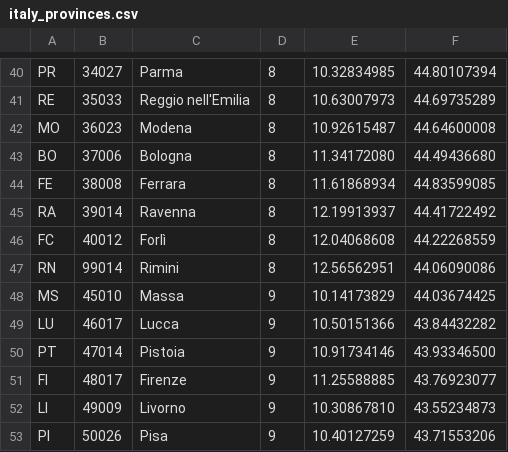
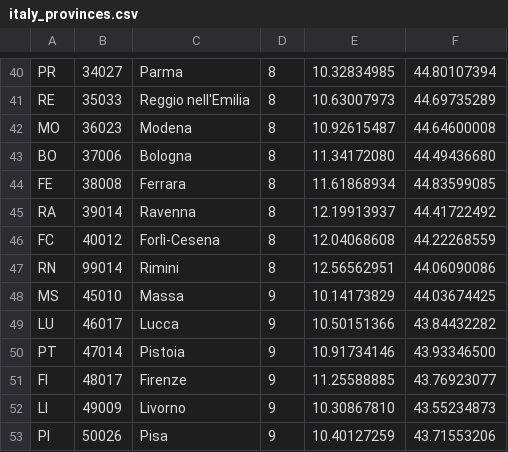
Before and after one commit to magnanig/PPS-19-covid-sim, a CSV file: res/italy_provinces.csv, drawn as a sheet; only a part is shown, gaps mark what is left out.

```diff
--- a/res/italy_provinces.csv
+++ b/res/italy_provinces.csv
@@ -45,3 +45,3 @@ FE;38008;Ferrara;8;11.61868934;44.83599085
 RA;39014;Ravenna;8;12.19913937;44.41722492
-FC;40012;Forlì;8;12.04068608;44.22268559
+FC;40012;Forlì-Cesena;8;12.04068608;44.22268559
 RN;99014;Rimini;8;12.56562951;44.06090086
```
Also changed, not shown: 1 other file.
